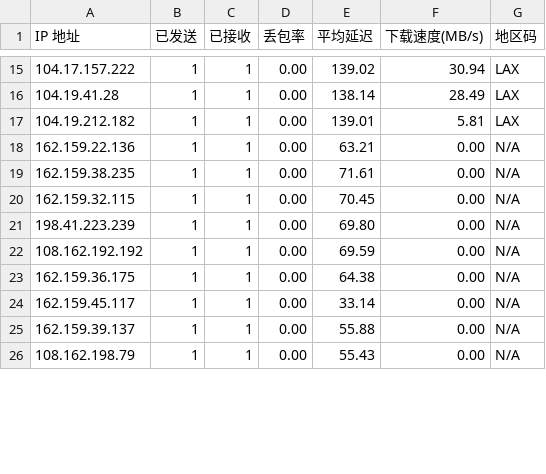
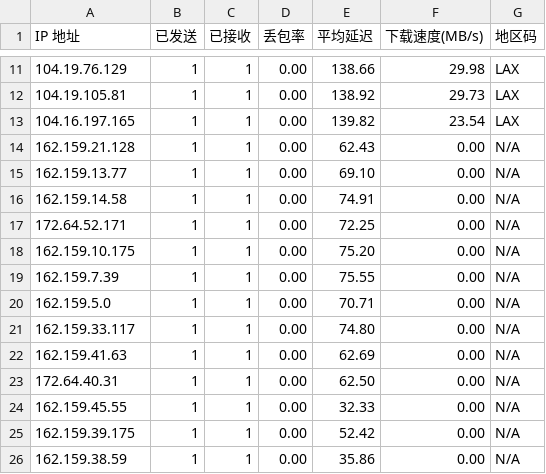
Before and after one commit to ahang39/router, a CSV file: latest.csv, drawn as a sheet; only a part is shown, gaps mark what is left out; the diff covers the shown part only.

```diff
--- a/latest.csv
+++ b/latest.csv
@@ -15,12 +11,16 @@ IP 地址,已发送,已接收,丢包率,平均延迟,下载速度(MB/s),地区
-104.17.157.222,1,1,0.00,139.02,30.94,LAX
-104.19.41.28,1,1,0.00,138.14,28.49,LAX
-104.19.212.182,1,1,0.00,139.01,5.81,LAX
-162.159.22.136,1,1,0.00,63.21,0.00,N/A
-162.159.38.235,1,1,0.00,71.61,0.00,N/A
-162.159.32.115,1,1,0.00,70.45,0.00,N/A
-198.41.223.239,1,1,0.00,69.80,0.00,N/A
-108.162.192.192,1,1,0.00,69.59,0.00,N/A
-162.159.36.175,1,1,0.00,64.38,0.00,N/A
-162.159.45.117,1,1,0.00,33.14,0.00,N/A
-162.159.39.137,1,1,0.00,55.88,0.00,N/A
-108.162.198.79,1,1,0.00,55.43,0.00,N/A
+104.19.76.129,1,1,0.00,138.66,29.98,LAX
+104.19.105.81,1,1,0.00,138.92,29.73,LAX
+104.16.197.165,1,1,0.00,139.82,23.54,LAX
+162.159.21.128,1,1,0.00,62.43,0.00,N/A
+162.159.13.77,1,1,0.00,69.10,0.00,N/A
+162.159.14.58,1,1,0.00,74.91,0.00,N/A
+172.64.52.171,1,1,0.00,72.25,0.00,N/A
+162.159.10.175,1,1,0.00,75.20,0.00,N/A
+162.159.7.39,1,1,0.00,75.55,0.00,N/A
+162.159.5.0,1,1,0.00,70.71,0.00,N/A
+162.159.33.117,1,1,0.00,74.80,0.00,N/A
+162.159.41.63,1,1,0.00,62.69,0.00,N/A
+172.64.40.31,1,1,0.00,62.50,0.00,N/A
+162.159.45.55,1,1,0.00,32.33,0.00,N/A
+162.159.39.175,1,1,0.00,52.42,0.00,N/A
+162.159.38.59,1,1,0.00,35.86,0.00,N/A
```
Also changed, not shown: 1 added row, 5 removed rows and 30 edited cells elsewhere in this file, 1 other file.
